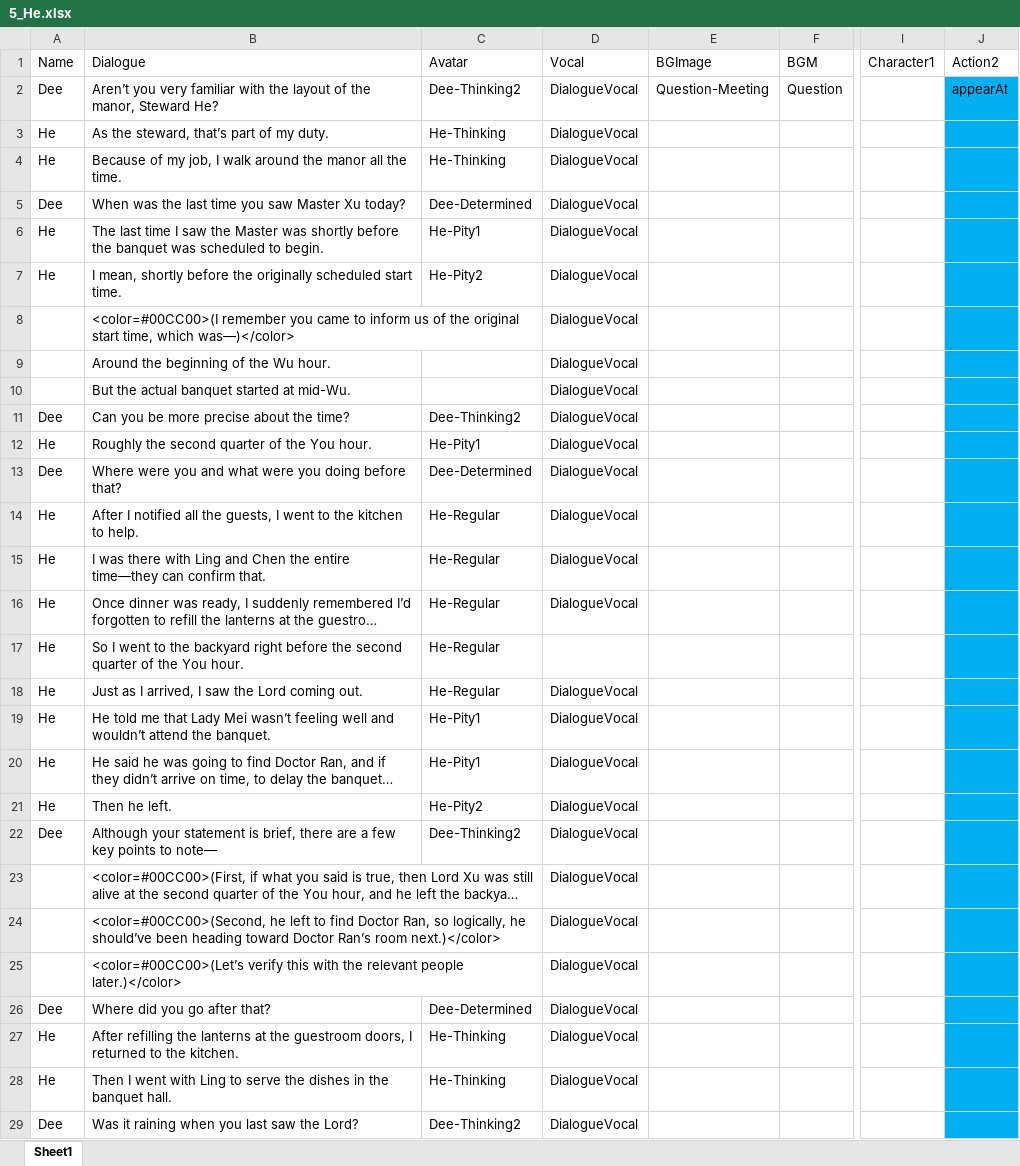
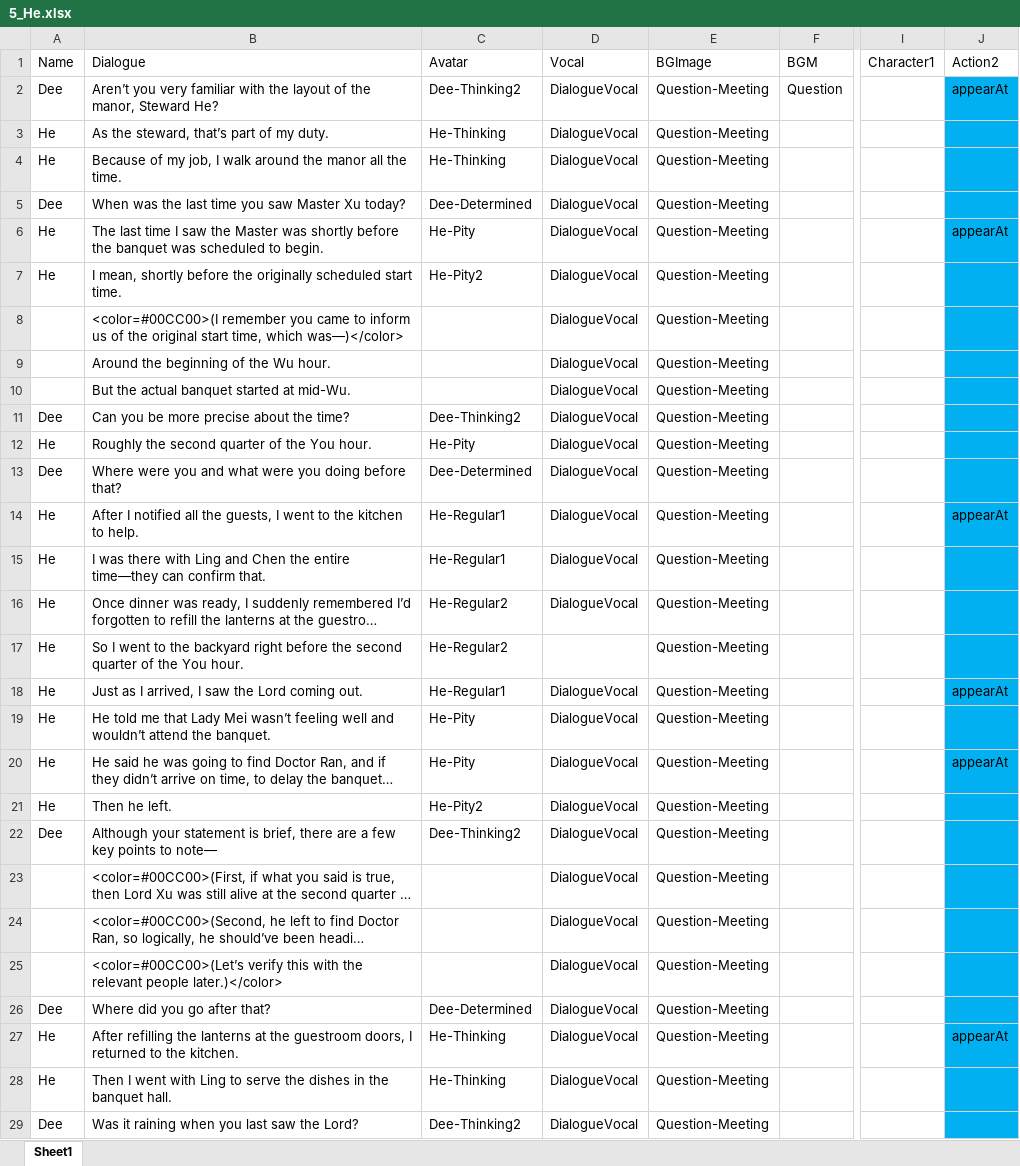
Before and after one commit to Qi8908/AVGGame, an Excel workbook: Assets/StreamingAssets/5_He.xlsx, sheet Sheet1, drawn as a sheet; only a part is shown, gaps mark what is left out; long unchanged cells end in …; values as stored, in another font and other column widths than the file's, no borders; the diff covers the shown part only; the diff names each change by its address in the sheet, - before the commit and + after, or states it on an @@ line.

```diff
--- a/Assets/StreamingAssets/5_He.xlsx (sheet Sheet1)
+++ b/Assets/StreamingAssets/5_He.xlsx (sheet Sheet1)
-E3:E29 (BGImage): (empty)
+E3:E29 (BGImage): Question-Meeting
-C6 (Avatar): He-Pity1
+C6 (Avatar): He-Pity
-J6 (Action2): (empty)
+J6 (Action2): appearAt
-C12 (Avatar): He-Pity1
+C12 (Avatar): He-Pity
-C14:C15 (Avatar): He-Regular
+C14:C15 (Avatar): He-Regular1
-J14 (Action2): (empty)
+J14 (Action2): appearAt
-C16:C17 (Avatar): He-Regular
+C16:C17 (Avatar): He-Regular2
-C18 (Avatar): He-Regular
+C18 (Avatar): He-Regular1
-J18 (Action2): (empty)
+J18 (Action2): appearAt
-C19:C20 (Avatar): He-Pity1
+C19:C20 (Avatar): He-Pity
-J20 (Action2): (empty)
+J20 (Action2): appearAt
-J27 (Action2): (empty)
+J27 (Action2): appearAt
```
Also changed, not shown: 1 removed row and 20 edited cells elsewhere in this sheet, Assets/StreamingAssets/5_He_Ling.xlsx, Assets/StreamingAssets/5_Ling.xlsx, 28 other files.
